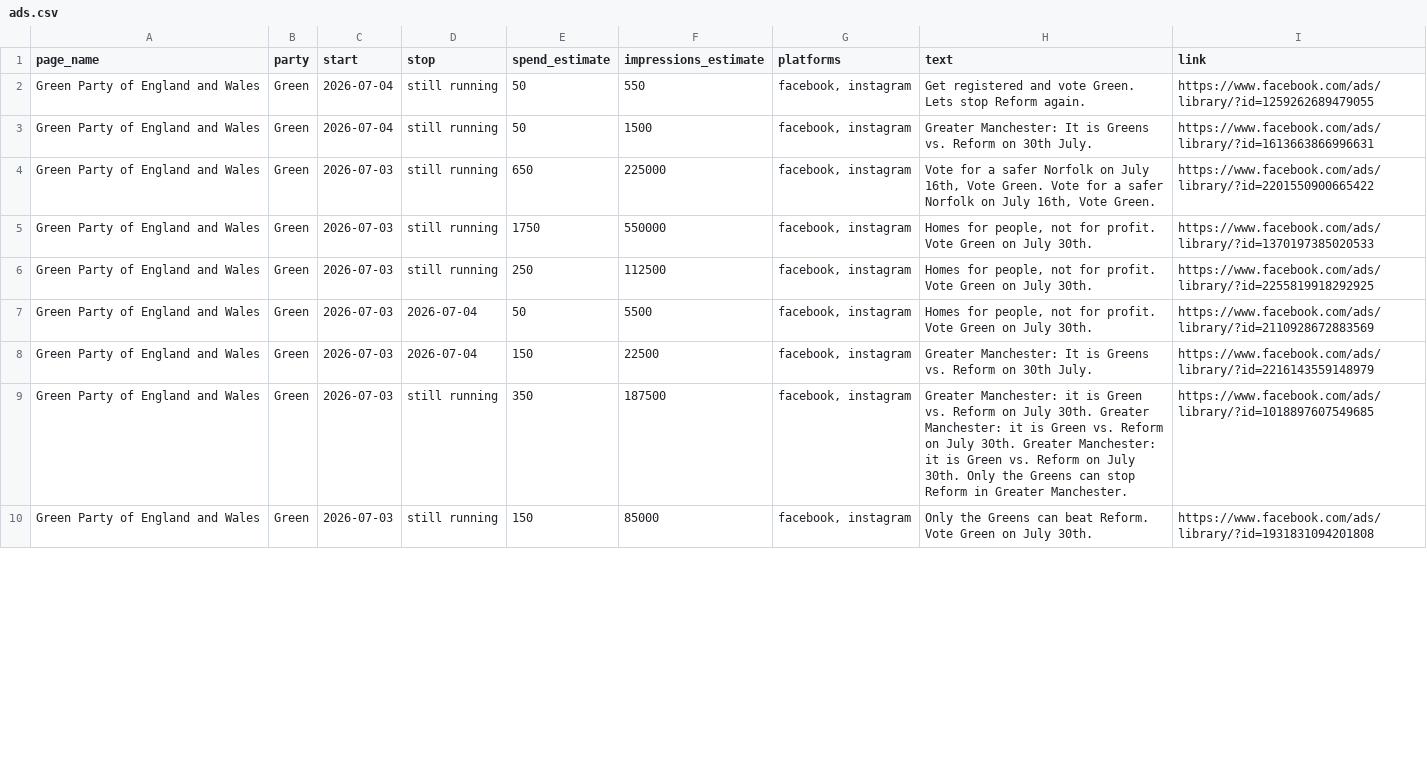
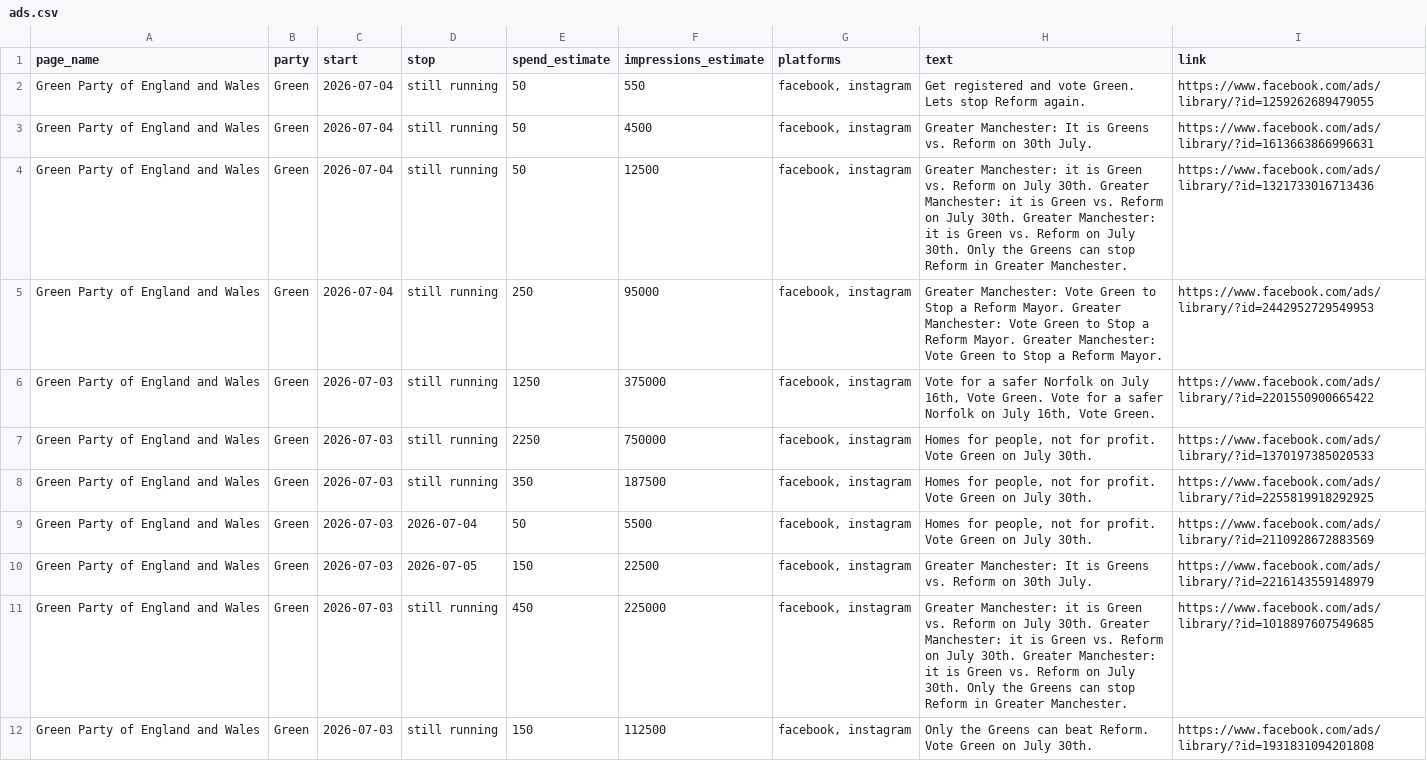
Before and after one commit to BeckyFLT/political-ads, a CSV file: data/ads.csv, drawn as a sheet; only a part is shown; the diff covers the shown part only.

```diff
--- a/data/ads.csv
+++ b/data/ads.csv
@@ -2,9 +2,11 @@ page_name,party,start,stop,spend_estimate,impressions_estimate,platforms,text,li
 Green Party of England and Wales,Green,2026-07-04,still running,50,550,"facebook, instagram",Get registered and vote Green. Lets stop Reform again.,https://www.facebook.com/ads/library/?id=1259262689479055
-Green Party of England and Wales,Green,2026-07-04,still running,50,1500,"facebook, instagram",Greater Manchester: It is Greens vs. Reform on 30th July.,https://www.facebook.com/ads/library/?id=1613663866996631
-Green Party of England and Wales,Green,2026-07-03,still running,650,225000,"facebook, instagram","Vote for a safer Norfolk on July 16th, Vote Green. Vote for a safer Norfolk on July 16th, Vote Green.",https://www.facebook.com/ads/library/?id=2201550900665422
-Green Party of England and Wales,Green,2026-07-03,still running,1750,550000,"facebook, instagram","Homes for people, not for profit. Vote Green on July 30th.",https://www.facebook.com/ads/library/?id=1370197385020533
-Green Party of England and Wales,Green,2026-07-03,still running,250,112500,"facebook, instagram","Homes for people, not for profit. Vote Green on July 30th.",https://www.facebook.com/ads/library/?id=2255819918292925
+Green Party of England and Wales,Green,2026-07-04,still running,50,4500,"facebook, instagram",Greater Manchester: It is Greens vs. Reform on 30th July.,https://www.facebook.com/ads/library/?id=1613663866996631
+Green Party of England and Wales,Green,2026-07-04,still running,50,12500,"facebook, instagram",Greater Manchester: it is Green vs. Reform on July 30th. Greater Manchester: it is Green vs. Reform on July 30th. Greater Manchester: it is Green vs. Reform on July 30th. Only the Greens can stop Reform in Greater Manchester.,https://www.facebook.com/ads/library/?id=1321733016713436
+Green Party of England and Wales,Green,2026-07-04,still running,250,95000,"facebook, instagram",Greater Manchester: Vote Green to Stop a Reform Mayor. Greater Manchester: Vote Green to Stop a Reform Mayor. Greater Manchester: Vote Green to Stop a Reform Mayor.,https://www.facebook.com/ads/library/?id=2442952729549953
+Green Party of England and Wales,Green,2026-07-03,still running,1250,375000,"facebook, instagram","Vote for a safer Norfolk on July 16th, Vote Green. Vote for a safer Norfolk on July 16th, Vote Green.",https://www.facebook.com/ads/library/?id=2201550900665422
+Green Party of England and Wales,Green,2026-07-03,still running,2250,750000,"facebook, instagram","Homes for people, not for profit. Vote Green on July 30th.",https://www.facebook.com/ads/library/?id=1370197385020533
+Green Party of England and Wales,Green,2026-07-03,still running,350,187500,"facebook, instagram","Homes for people, not for profit. Vote Green on July 30th.",https://www.facebook.com/ads/library/?id=2255819918292925
 Green Party of England and Wales,Green,2026-07-03,2026-07-04,50,5500,"facebook, instagram","Homes for people, not for profit. Vote Green on July 30th.",https://www.facebook.com/ads/library/?id=2110928672883569
-Green Party of England and Wales,Green,2026-07-03,2026-07-04,150,22500,"facebook, instagram",Greater Manchester: It is Greens vs. Reform on 30th July.,https://www.facebook.com/ads/library/?id=2216143559148979
-Green Party of England and Wales,Green,2026-07-03,still running,350,187500,"facebook, instagram",Greater Manchester: it is Green vs. Reform on July 30th. Greater Manchester: it is Green vs. Reform on July 30th. Greater Manchester: it is Green vs. Reform on July 30th. Only the Greens can stop Reform in Greater Manchester.,https://www.facebook.com/ads/library/?id=1018897607549685
-Green Party of England and Wales,Green,2026-07-03,still running,150,85000,"facebook, instagram",Only the Greens can beat Reform. Vote Green on July 30th.,https://www.facebook.com/ads/library/?id=1931831094201808
+Green Party of England and Wales,Green,2026-07-03,2026-07-05,150,22500,"facebook, instagram",Greater Manchester: It is Greens vs. Reform on 30th July.,https://www.facebook.com/ads/library/?id=2216143559148979
+Green Party of England and Wales,Green,2026-07-03,still running,450,225000,"facebook, instagram",Greater Manchester: it is Green vs. Reform on July 30th. Greater Manchester: it is Green vs. Reform on July 30th. Greater Manchester: it is Green vs. Reform on July 30th. Only the Greens can stop Reform in Greater Manchester.,https://www.facebook.com/ads/library/?id=1018897607549685
+Green Party of England and Wales,Green,2026-07-03,still running,150,112500,"facebook, instagram",Only the Greens can beat Reform. Vote Green on July 30th.,https://www.facebook.com/ads/library/?id=1931831094201808
```
Also changed, not shown: 8 removed rows and 79 edited cells elsewhere in this file, 2 other files.
